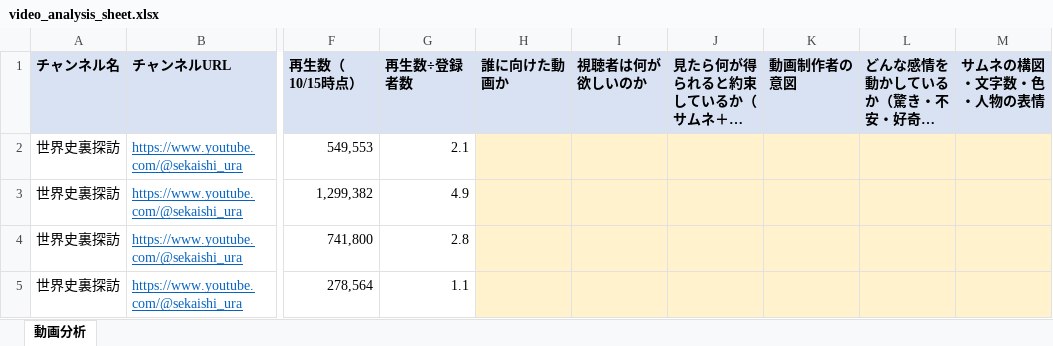
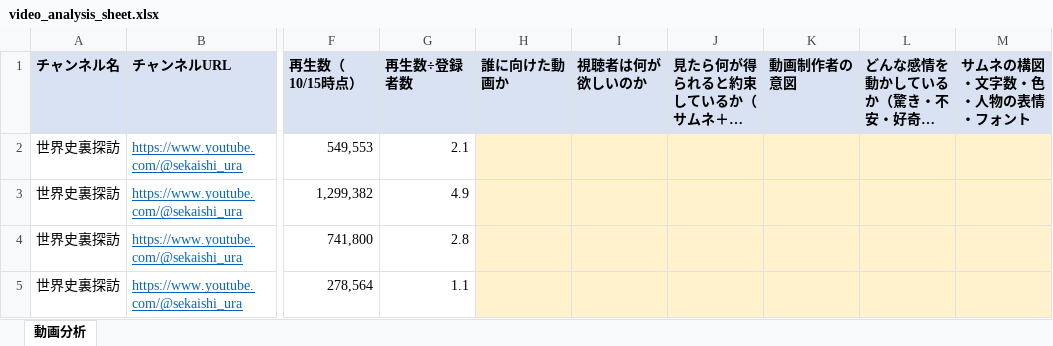
Before and after one commit to RyutaroYano/claude-code, an Excel workbook: youtube-world-history-research/output/video_analysis_sheet.xlsx, sheet 動画分析, drawn as a sheet; only a part is shown, gaps mark what is left out; long unchanged cells end in …; values as stored, in another font and other column widths than the file's, no borders; the diff names each change by its address in the sheet, - before the commit and + after, or states it on an @@ line.

```diff
--- a/youtube-world-history-research/output/video_analysis_sheet.xlsx (sheet 動画分析)
+++ b/youtube-world-history-research/output/video_analysis_sheet.xlsx (sheet 動画分析)
-M1: サムネの構図・文字数・色・人物の表情
+M1: サムネの構図・文字数・色・人物の表情・フォント
```
Also changed, not shown: youtube-world-history-research/output/video_analysis_sheet_filled.xlsx, 5 other files.
